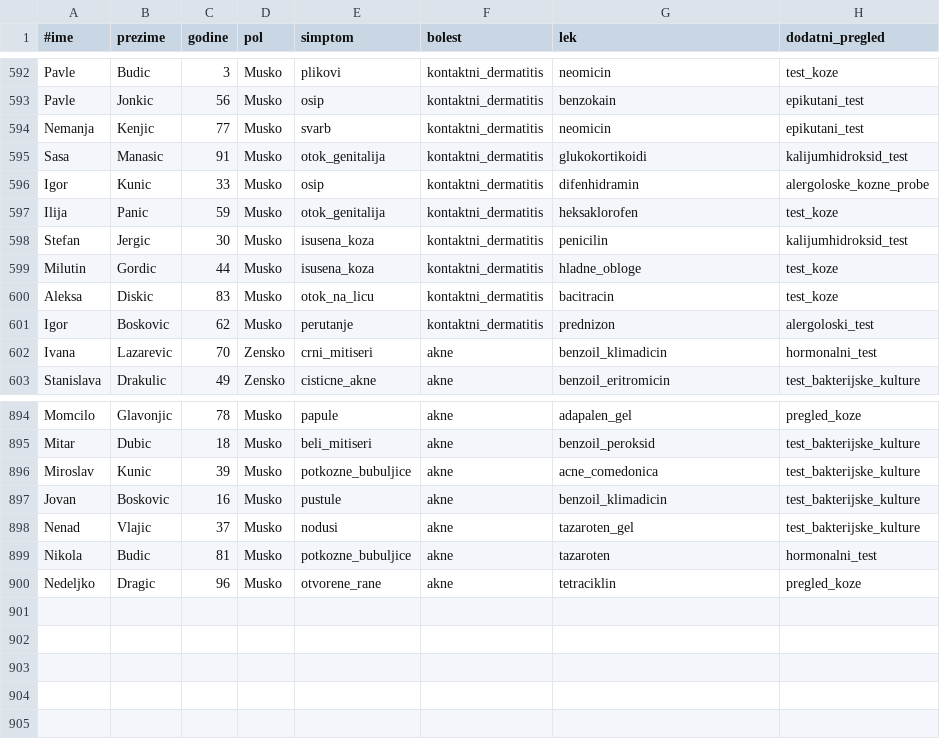
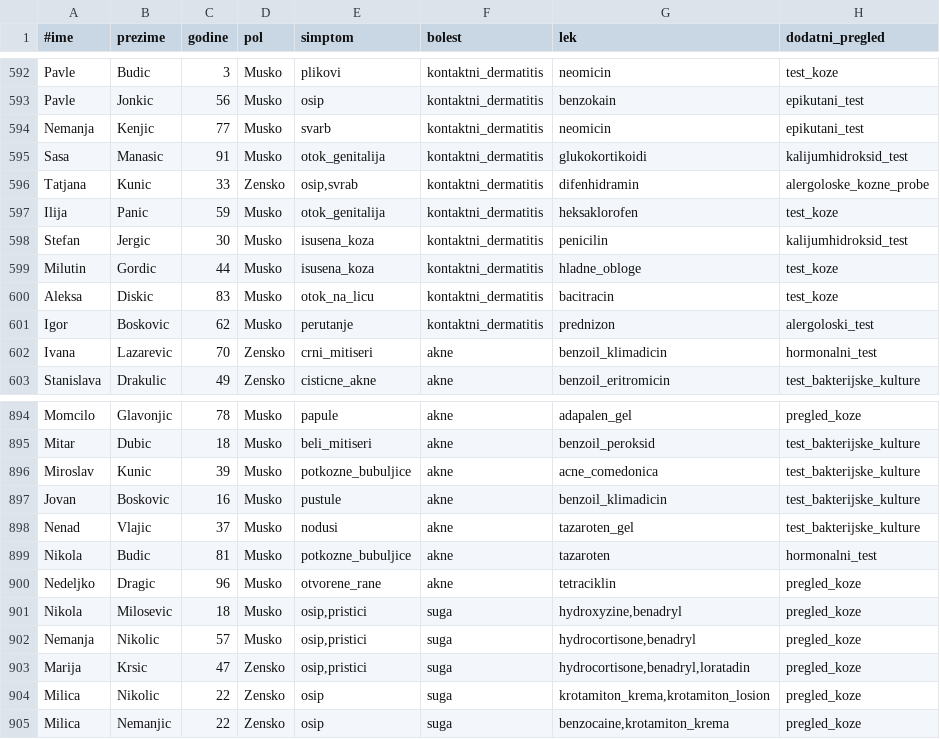
Before and after one commit to jelenas97/Derma, a CSV file: data/dataset-derma.csv, drawn as a sheet; only a part is shown, gaps mark what is left out.

```diff
--- a/data/dataset-derma.csv
+++ b/data/dataset-derma.csv
@@ -595,3 +595,3 @@ Nemanja;Kenjic;77;Musko;svarb;kontaktni_dermatitis;neomicin;epikutani_test
 Sasa;Manasic;91;Musko;otok_genitalija;kontaktni_dermatitis;glukokortikoidi;kalijumhidroksid_test
-Igor;Kunic;33;Musko;osip;kontaktni_dermatitis;difenhidramin;alergoloske_kozne_probe
+Tatjana;Kunic;33;Zensko;osip,svrab;kontaktni_dermatitis;difenhidramin;alergoloske_kozne_probe
 Ilija;Panic;59;Musko;otok_genitalija;kontaktni_dermatitis;heksaklorofen;test_koze
@@ -900 +900,6 @@ Nikola;Budic;81;Musko;potkozne_bubuljice;akne;tazaroten;hormonalni_test
 Nedeljko;Dragic;96;Musko;otvorene_rane;akne;tetraciklin;pregled_koze
+Nikola;Milosevic;18;Musko;osip,pristici;suga;hydroxyzine,benadryl;pregled_koze
+Nemanja;Nikolic;57;Musko;osip,pristici;suga;hydrocortisone,benadryl;pregled_koze
+Marija;Krsic;47;Zensko;osip,pristici;suga;hydrocortisone,benadryl,loratadin;pregled_koze
+Milica;Nikolic;22;Zensko;osip;suga;krotamiton_krema,krotamiton_losion;pregled_koze
+Milica;Nemanjic;22;Zensko;osip;suga;benzocaine,krotamiton_krema;pregled_koze
```
Also changed, not shown: 4 other files.
